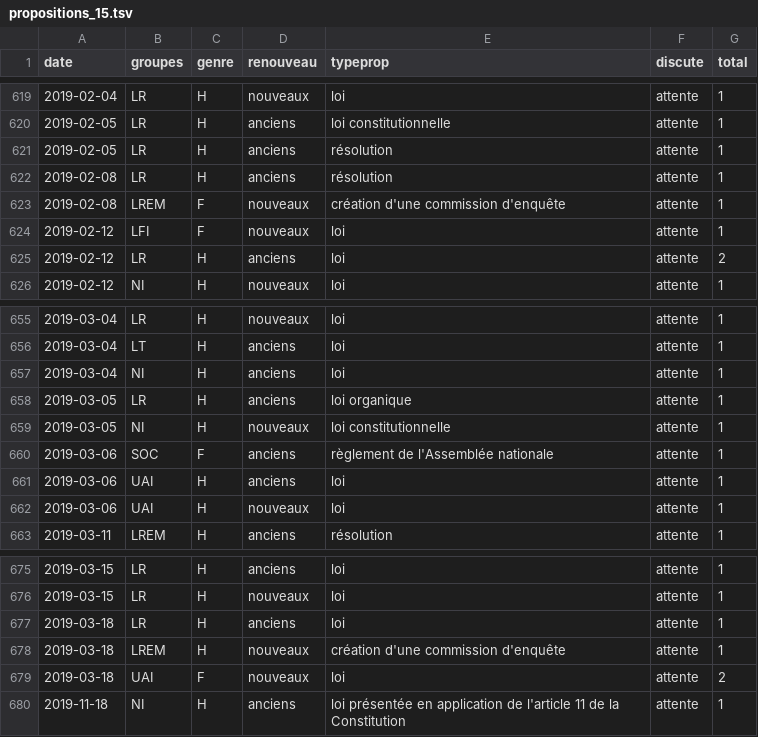
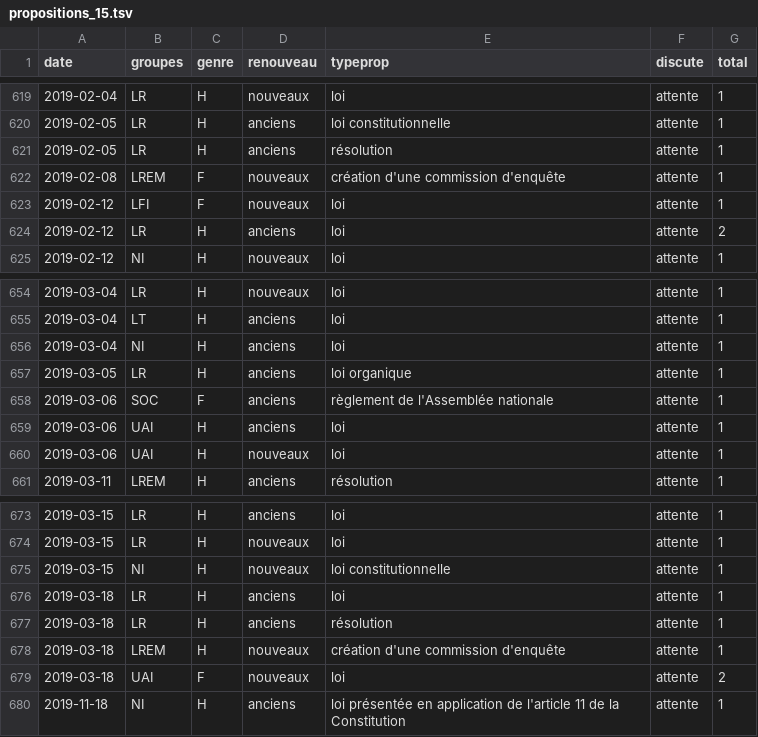
Before and after one commit to RouxRC/parole, a TSV file: data/propositions_15.tsv, drawn as a sheet; only a part is shown, gaps mark what is left out.

```diff
--- a/data/propositions_15.tsv
+++ b/data/propositions_15.tsv
@@ -621,3 +621,2 @@ date	groupes	genre	renouveau	typeprop	discute	total
 2019-02-05	LR	H	anciens	résolution	attente	1
-2019-02-08	LR	H	anciens	résolution	attente	1
 2019-02-08	LREM	F	nouveaux	création d'une commission d'enquête	attente	1
@@ -658,3 +657,2 @@ date	groupes	genre	renouveau	typeprop	discute	total
 2019-03-05	LR	H	anciens	loi organique	attente	1
-2019-03-05	NI	H	nouveaux	loi constitutionnelle	attente	1
 2019-03-06	SOC	F	anciens	règlement de l'Assemblée nationale	attente	1
@@ -676,3 +674,5 @@ date	groupes	genre	renouveau	typeprop	discute	total
 2019-03-15	LR	H	nouveaux	loi	attente	1
+2019-03-15	NI	H	nouveaux	loi constitutionnelle	attente	1
 2019-03-18	LR	H	anciens	loi	attente	1
+2019-03-18	LR	H	anciens	résolution	attente	1
 2019-03-18	LREM	H	nouveaux	création d'une commission d'enquête	attente	1
```
Also changed, not shown: data/amendements_15.tsv.
